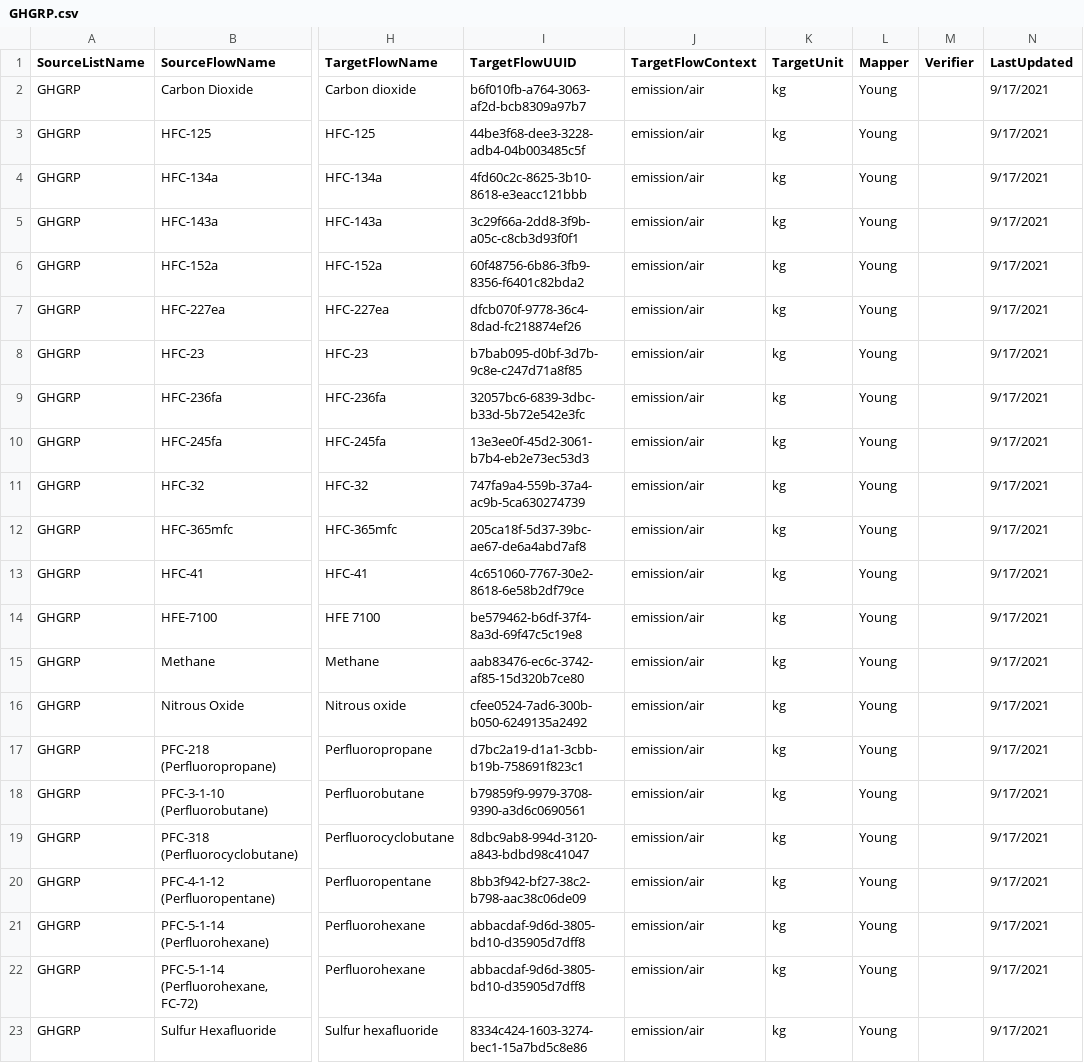
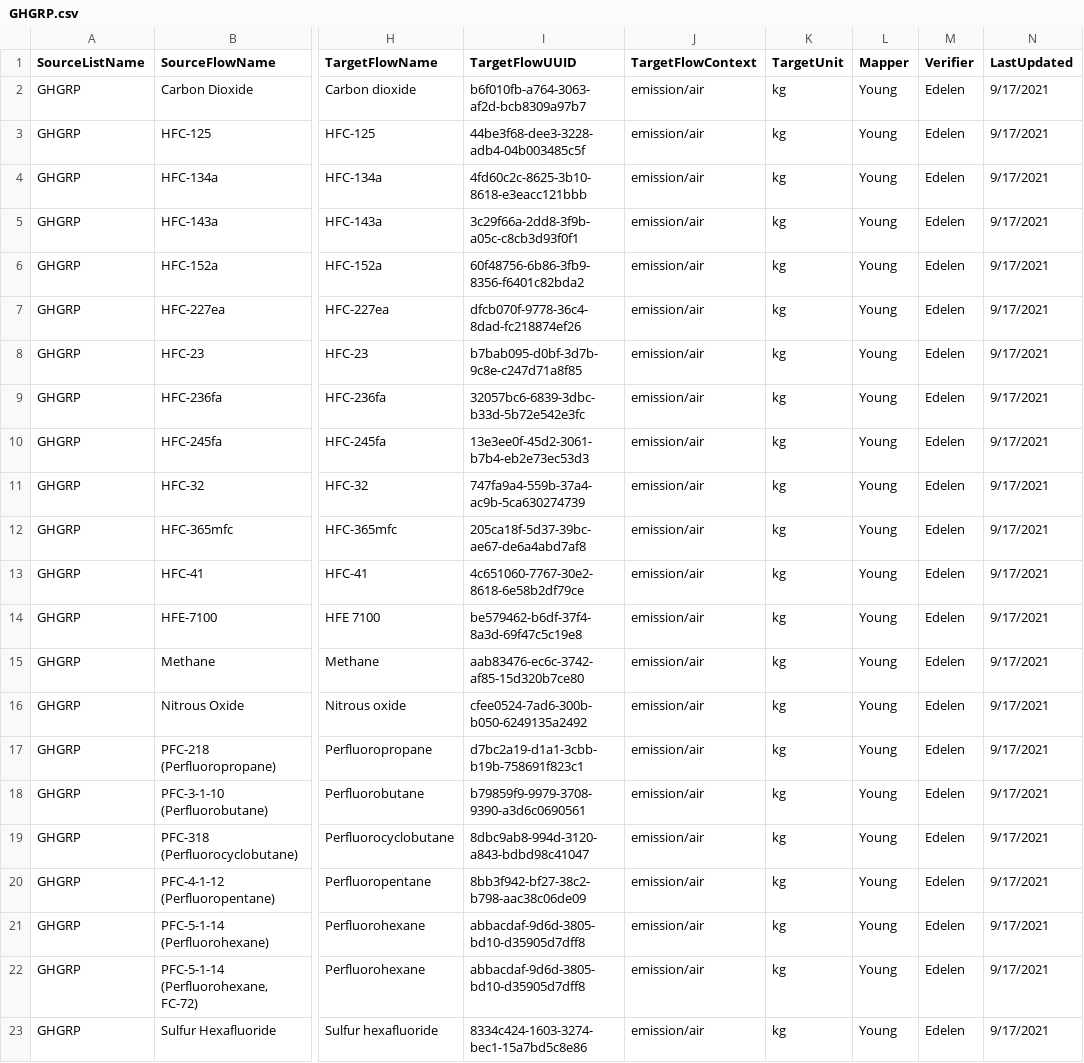
Before and after one commit to USEPA/fedelemflowlist, a CSV file: fedelemflowlist/flowmapping/GHGRP.csv, drawn as a sheet; only a part is shown, gaps mark what is left out; the diff names each change by its address in the sheet, - before the commit and + after, or states it on an @@ line.

Commit message:
verified
verified flows

```diff
--- a/fedelemflowlist/flowmapping/GHGRP.csv
+++ b/fedelemflowlist/flowmapping/GHGRP.csv
-M2:M23 (Verifier): (empty)
+M2:M23 (Verifier): Edelen
```
